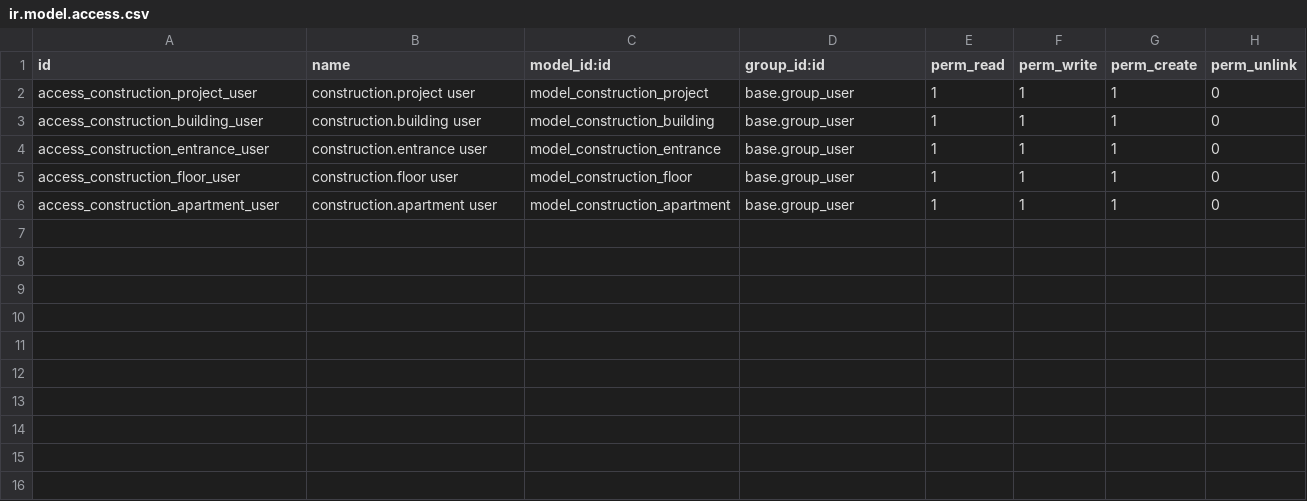
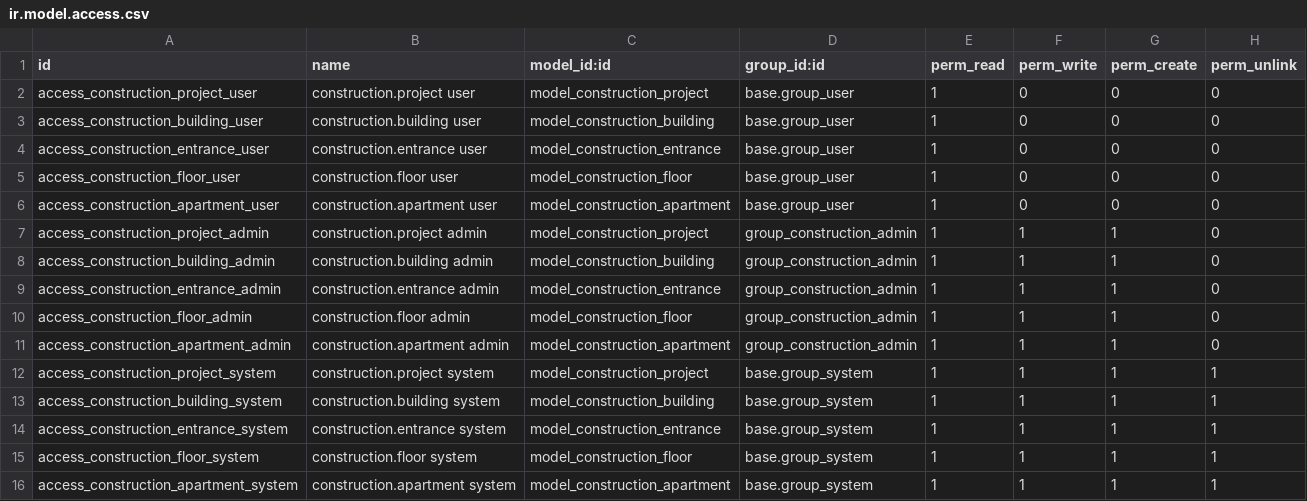
Before and after one commit to ShOtabekov/ConstructionERP, a CSV file: custom_addons/construction_core/security/ir.model.access.csv, drawn as a sheet.

```diff
--- a/custom_addons/construction_core/security/ir.model.access.csv
+++ b/custom_addons/construction_core/security/ir.model.access.csv
@@ -1,6 +1,16 @@
 id,name,model_id:id,group_id:id,perm_read,perm_write,perm_create,perm_unlink
-access_construction_project_user,construction.project user,model_construction_project,base.group_user,1,1,1,0
-access_construction_building_user,construction.building user,model_construction_building,base.group_user,1,1,1,0
-access_construction_entrance_user,construction.entrance user,model_construction_entrance,base.group_user,1,1,1,0
-access_construction_floor_user,construction.floor user,model_construction_floor,base.group_user,1,1,1,0
-access_construction_apartment_user,construction.apartment user,model_construction_apartment,base.group_user,1,1,1,0
+access_construction_project_user,construction.project user,model_construction_project,base.group_user,1,0,0,0
+access_construction_building_user,construction.building user,model_construction_building,base.group_user,1,0,0,0
+access_construction_entrance_user,construction.entrance user,model_construction_entrance,base.group_user,1,0,0,0
+access_construction_floor_user,construction.floor user,model_construction_floor,base.group_user,1,0,0,0
+access_construction_apartment_user,construction.apartment user,model_construction_apartment,base.group_user,1,0,0,0
+access_construction_project_admin,construction.project admin,model_construction_project,group_construction_admin,1,1,1,0
+access_construction_building_admin,construction.building admin,model_construction_building,group_construction_admin,1,1,1,0
+access_construction_entrance_admin,construction.entrance admin,model_construction_entrance,group_construction_admin,1,1,1,0
+access_construction_floor_admin,construction.floor admin,model_construction_floor,group_construction_admin,1,1,1,0
+access_construction_apartment_admin,construction.apartment admin,model_construction_apartment,group_construction_admin,1,1,1,0
+access_construction_project_system,construction.project system,model_construction_project,base.group_system,1,1,1,1
+access_construction_building_system,construction.building system,model_construction_building,base.group_system,1,1,1,1
+access_construction_entrance_system,construction.entrance system,model_construction_entrance,base.group_system,1,1,1,1
+access_construction_floor_system,construction.floor system,model_construction_floor,base.group_system,1,1,1,1
+access_construction_apartment_system,construction.apartment system,model_construction_apartment,base.group_system,1,1,1,1
```
Also changed, not shown: 30 other files.
